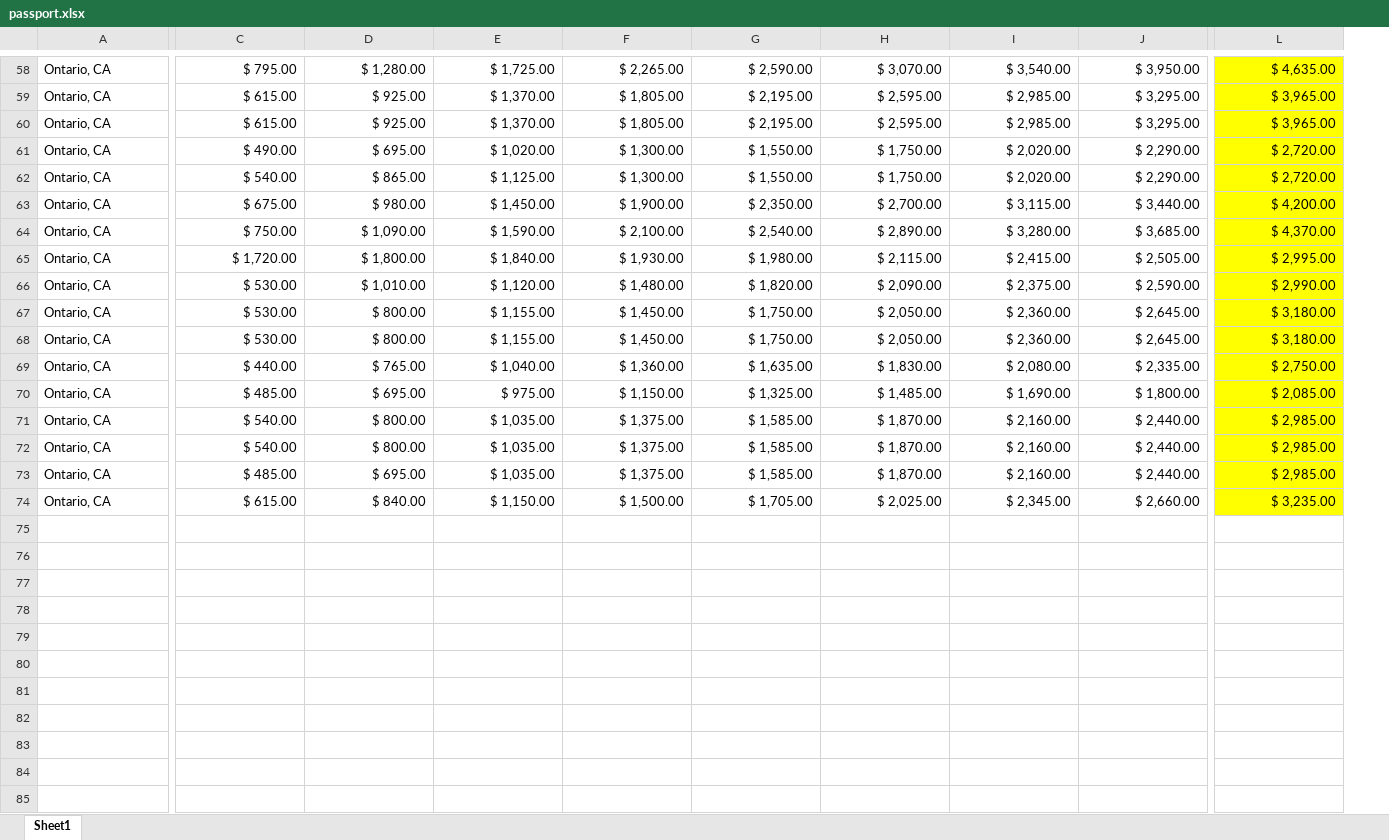
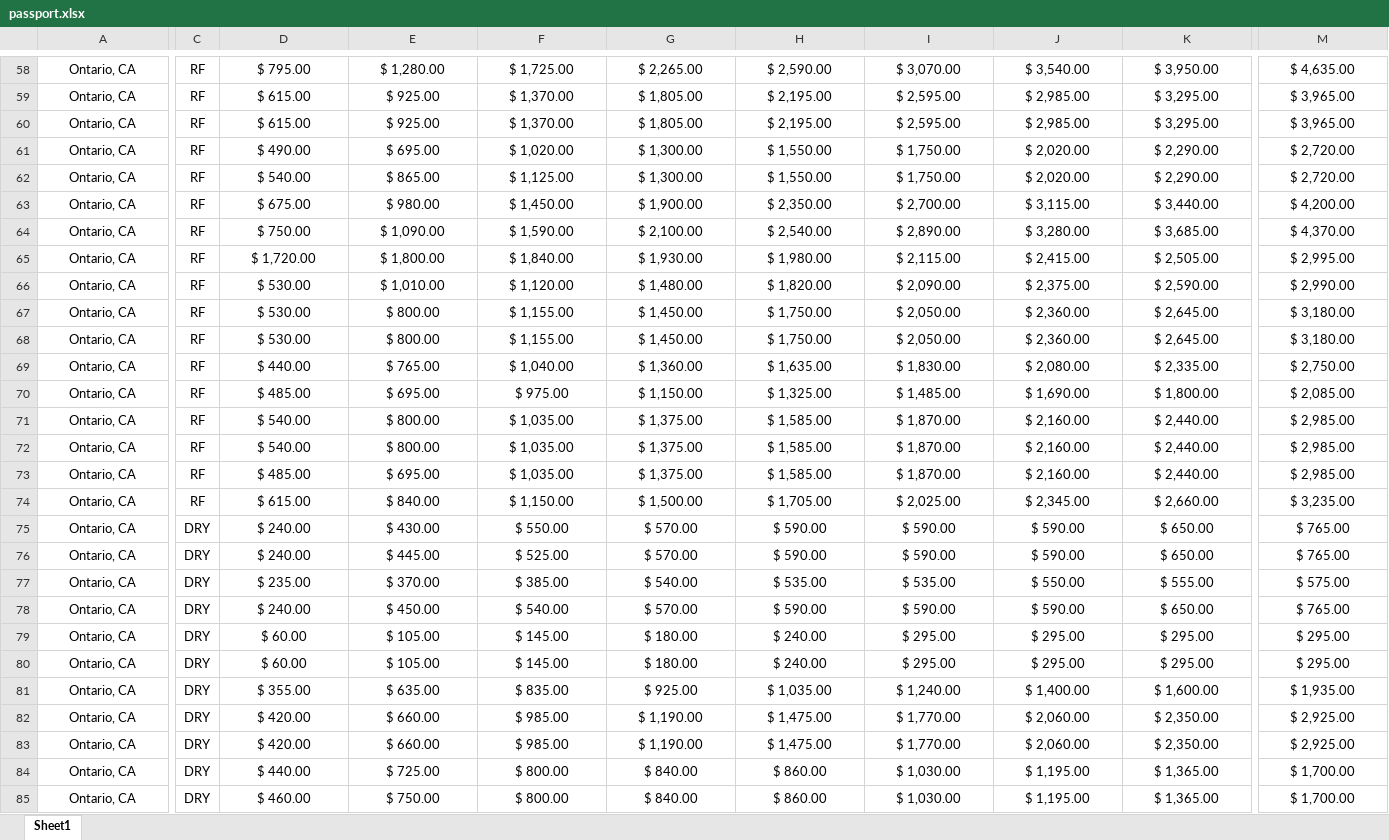
Before and after one commit to boalogistics/tms-load-robot, an Excel workbook: db/passport.xlsx, sheet Sheet1, drawn as a sheet; only a part is shown, gaps mark what is left out; values as stored, in another font and other column widths than the file's, no borders; conditional formats not drawn; addresses are those after the commit; rows hold the shown columns only; the diff covers the shown part only; the diff names each change by its address in the sheet, - before the commit and + after, or states it on an @@ line.

```diff
--- a/db/passport.xlsx (sheet Sheet1)
+++ b/db/passport.xlsx (sheet Sheet1)
+column C, rows 58-74: all RF
-A58:A74 alignment: left
+A58:A74 alignment: center
-D58:M74 alignment: right
+D58:M74 alignment: center
-M58:M74 fill: #FFFF00
+M58:M74 fill: none
+row 75: Ontario, CA | DRY | $ 240.00 | $ 430.00 | $ 550.00 | $ 570.00 | $ 590.00 | $ 590.00 | $ 590.00 | $ 650.00 | $ 765.00
+row 76: Ontario, CA | DRY | $ 240.00 | $ 445.00 | $ 525.00 | $ 570.00 | $ 590.00 | $ 590.00 | $ 590.00 | $ 650.00 | $ 765.00
+row 77: Ontario, CA | DRY | $ 235.00 | $ 370.00 | $ 385.00 | $ 540.00 | $ 535.00 | $ 535.00 | $ 550.00 | $ 555.00 | $ 575.00
+row 78: Ontario, CA | DRY | $ 240.00 | $ 450.00 | $ 540.00 | $ 570.00 | $ 590.00 | $ 590.00 | $ 590.00 | $ 650.00 | $ 765.00
+row 79: Ontario, CA | DRY | $ 60.00 | $ 105.00 | $ 145.00 | $ 180.00 | $ 240.00 | $ 295.00 | $ 295.00 | $ 295.00 | $ 295.00
+row 80: Ontario, CA | DRY | $ 60.00 | $ 105.00 | $ 145.00 | $ 180.00 | $ 240.00 | $ 295.00 | $ 295.00 | $ 295.00 | $ 295.00
+row 81: Ontario, CA | DRY | $ 355.00 | $ 635.00 | $ 835.00 | $ 925.00 | $ 1,035.00 | $ 1,240.00 | $ 1,400.00 | $ 1,600.00 | $ 1,935.00
+row 82: Ontario, CA | DRY | $ 420.00 | $ 660.00 | $ 985.00 | $ 1,190.00 | $ 1,475.00 | $ 1,770.00 | $ 2,060.00 | $ 2,350.00 | $ 2,925.00
+row 83: Ontario, CA | DRY | $ 420.00 | $ 660.00 | $ 985.00 | $ 1,190.00 | $ 1,475.00 | $ 1,770.00 | $ 2,060.00 | $ 2,350.00 | $ 2,925.00
+row 84: Ontario, CA | DRY | $ 440.00 | $ 725.00 | $ 800.00 | $ 840.00 | $ 860.00 | $ 1,030.00 | $ 1,195.00 | $ 1,365.00 | $ 1,700.00
+row 85: Ontario, CA | DRY | $ 460.00 | $ 750.00 | $ 800.00 | $ 840.00 | $ 860.00 | $ 1,030.00 | $ 1,195.00 | $ 1,365.00 | $ 1,700.00
```
Also changed, not shown: 21 added rows, 2 edited cells and cell formats elsewhere in this sheet.
